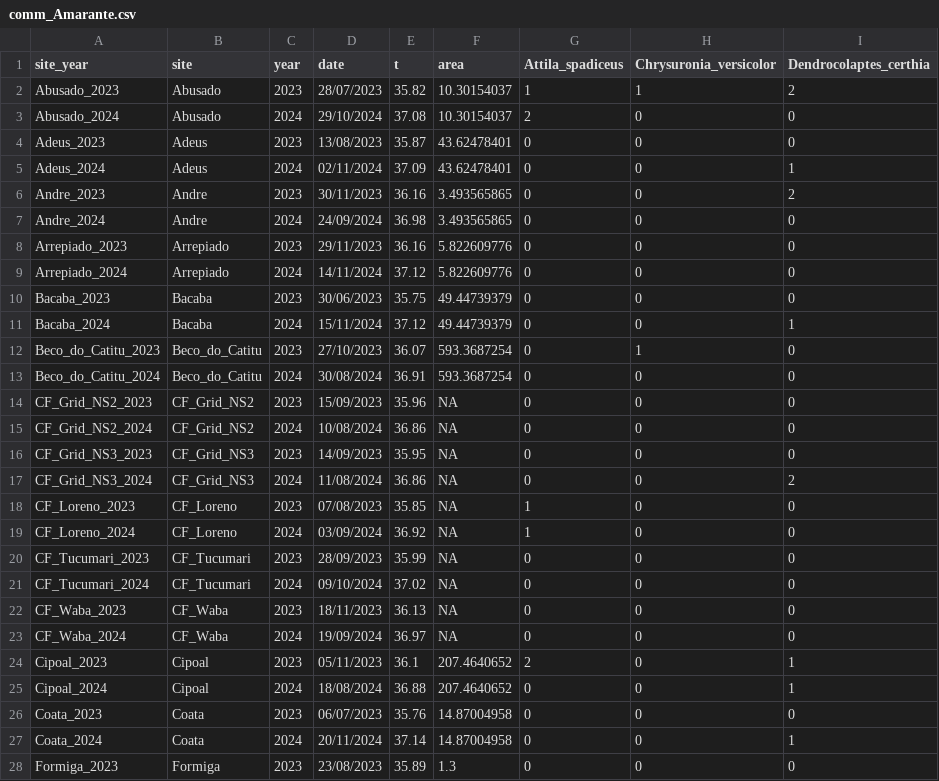
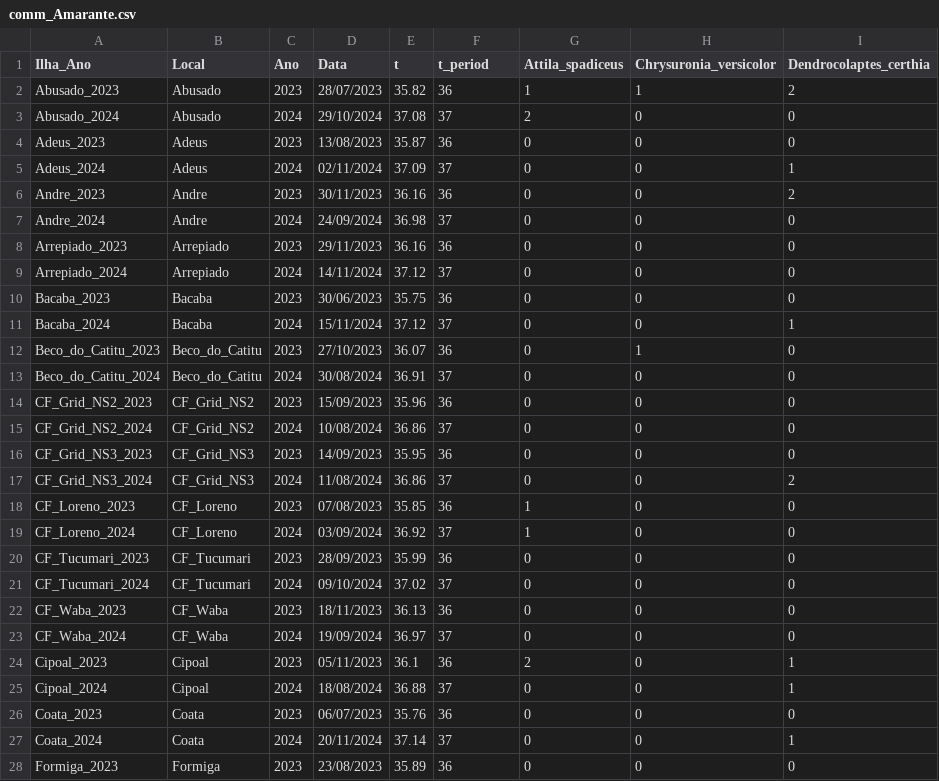
Before and after one commit to Ivana-Cardoso/Balbina_extinction_debt, a CSV file: Data/comm_Amarante.csv, drawn as a sheet; only a part is shown; the diff covers the shown part only; the diff names each change by its address in the sheet, - before the commit and + after, or states it on an @@ line.

```diff
--- a/Data/comm_Amarante.csv
+++ b/Data/comm_Amarante.csv
-A1: site_year
+A1: Ilha_Ano
-B1: site
+B1: Local
-C1: year
+C1: Ano
-D1: date
+D1: Data
-F1: area
+F1: t_period
-F2 (t_period): 10.30154037
+F2 (t_period): 36
-F3 (t_period): 10.30154037
+F3 (t_period): 37
-F4 (t_period): 43.62478401
+F4 (t_period): 36
-F5 (t_period): 43.62478401
+F5 (t_period): 37
-F6 (t_period): 3.493565865
+F6 (t_period): 36
-F7 (t_period): 3.493565865
+F7 (t_period): 37
-F8 (t_period): 5.822609776
+F8 (t_period): 36
-F9 (t_period): 5.822609776
+F9 (t_period): 37
-F10 (t_period): 49.44739379
+F10 (t_period): 36
-F11 (t_period): 49.44739379
+F11 (t_period): 37
-F12 (t_period): 593.3687254
+F12 (t_period): 36
-F13 (t_period): 593.3687254
+F13 (t_period): 37
-F14 (t_period): NA
+F14 (t_period): 36
-F15 (t_period): NA
+F15 (t_period): 37
-F16 (t_period): NA
+F16 (t_period): 36
-F17 (t_period): NA
+F17 (t_period): 37
-F18 (t_period): NA
+F18 (t_period): 36
-F19 (t_period): NA
+F19 (t_period): 37
-F20 (t_period): NA
+F20 (t_period): 36
-F21 (t_period): NA
+F21 (t_period): 37
-F22 (t_period): NA
+F22 (t_period): 36
-F23 (t_period): NA
+F23 (t_period): 37
-F24 (t_period): 207.4640652
+F24 (t_period): 36
-F25 (t_period): 207.4640652
+F25 (t_period): 37
-F26 (t_period): 14.87004958
+F26 (t_period): 36
-F27 (t_period): 14.87004958
+F27 (t_period): 37
-F28 (t_period): 1.3
+F28 (t_period): 36
```
Also changed, not shown: 47 edited cells elsewhere in this file, Data/comm_Bueno.csv, Data/comm_Marco.csv, 10 other files.
